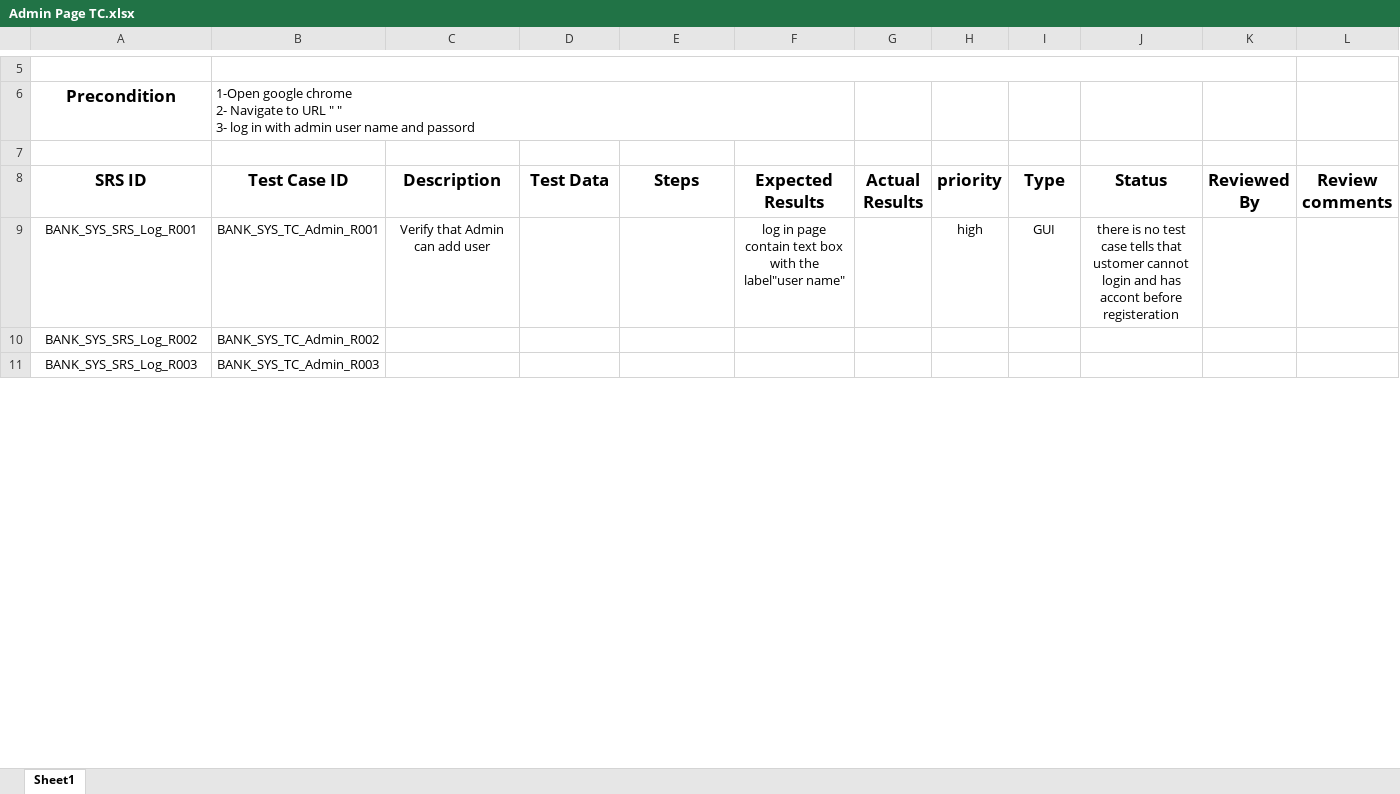
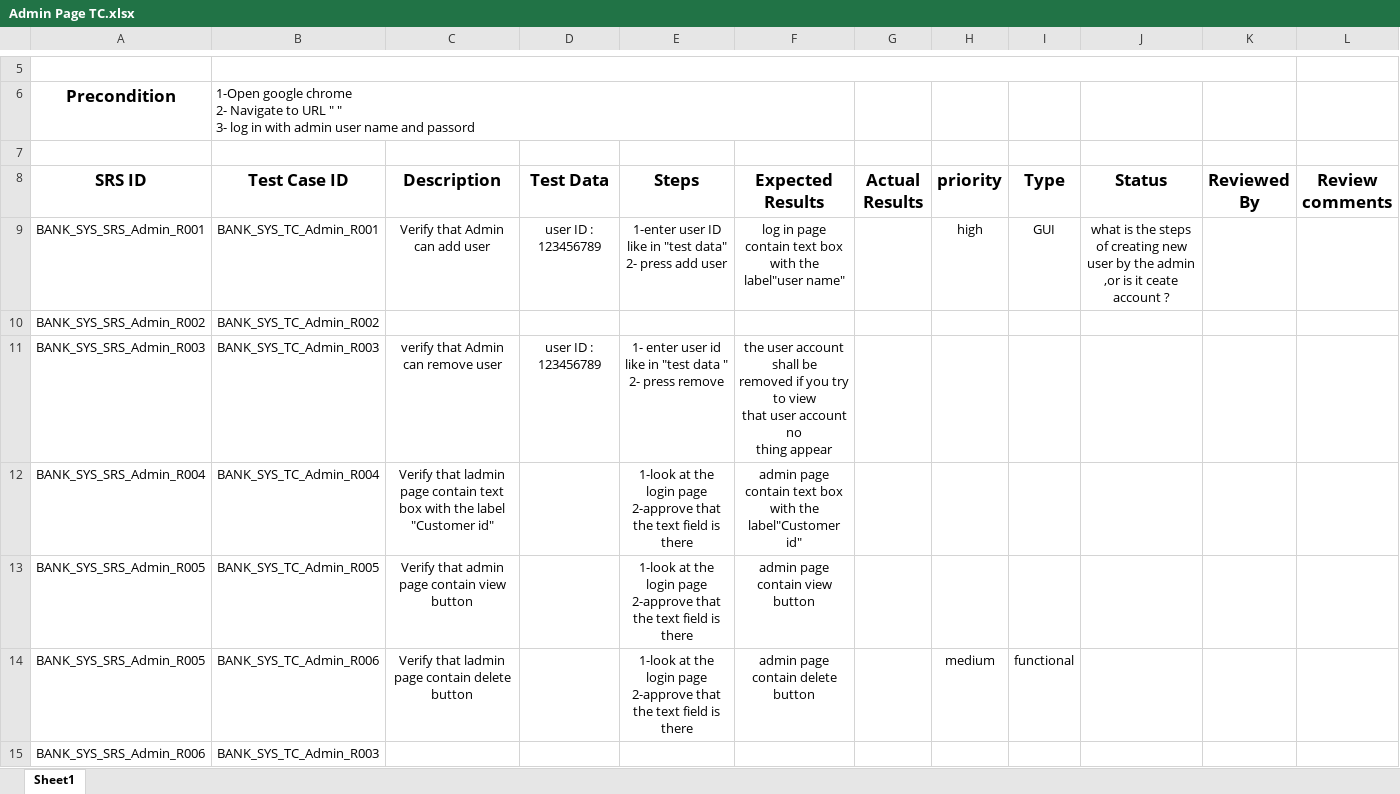
Before and after one commit to Salsabeelyf/Internet-Banking-System, an Excel workbook: Testing/Test Cases/Admin Page TC.xlsx, sheet Sheet1, drawn as a sheet; only a part is shown, gaps mark what is left out; values as stored, in another font and other column widths than the file's, no borders; addresses are those after the commit; ↵ is a line break in a cell; the diff covers the shown part only; the diff names each change by its address in the sheet, - before the commit and + after, or states it on an @@ line.

Commit message:
added test cases from BANK_SYS_TC_Admin_R001 to BANK_SYS_TC_Admin_R009
added test cases from BANK_SYS_TC_Admin_R001 to  BANK_SYS_TC_Admin_R009

```diff
--- a/Testing/Test Cases/Admin Page TC.xlsx (sheet Sheet1)
+++ b/Testing/Test Cases/Admin Page TC.xlsx (sheet Sheet1)
-A9 (SRS ID): BANK_SYS_SRS_Log_R001
+A9 (SRS ID): BANK_SYS_SRS_Admin_R001
-D9 (Test Data): (empty)
+D9 (Test Data): user ID : 123456789
-E9 (Steps): (empty)
+E9 (Steps): 1-enter user ID like in "test data" ↵ 2- press add user
-J9 (Status): there is no test case tells that ustomer cannot login and has accont before registeration
+J9 (Status): what is the steps of creating new user by the admin ,or is it ceate account ?
-A10 (SRS ID): BANK_SYS_SRS_Log_R002
+A10 (SRS ID): BANK_SYS_SRS_Admin_R002
+row 11: BANK_SYS_SRS_Admin_R003 | BANK_SYS_TC_Admin_R003 | verify that Admin can remove user | user ID : 123456789 | 1- enter user id like in "test data " ↵ 2- press remove | the user account shall be ↵ removed if you try to view ↵ that user account no ↵ thing appear
+row 12: BANK_SYS_SRS_Admin_R004 | BANK_SYS_TC_Admin_R004 | Verify that ladmin page contain text box with the label "Customer id" |  | 1-look at the login page ↵ 2-approve that the text field is there | admin page contain text box ↵ with the label"Customer id"
+row 13: BANK_SYS_SRS_Admin_R005 | BANK_SYS_TC_Admin_R005 | Verify that admin page contain view button |  | 1-look at the login page ↵ 2-approve that the text field is there | admin page contain view button
+row 14: BANK_SYS_SRS_Admin_R005 | BANK_SYS_TC_Admin_R006 | Verify that ladmin page contain delete button |  | 1-look at the login page ↵ 2-approve that the text field is there | admin page contain delete button |  | medium | functional
-A15 (SRS ID): BANK_SYS_SRS_Log_R003
+A15 (SRS ID): BANK_SYS_SRS_Admin_R006
```
Also changed, not shown: 3 added rows, 4 removed rows and cell formats elsewhere in this sheet.
